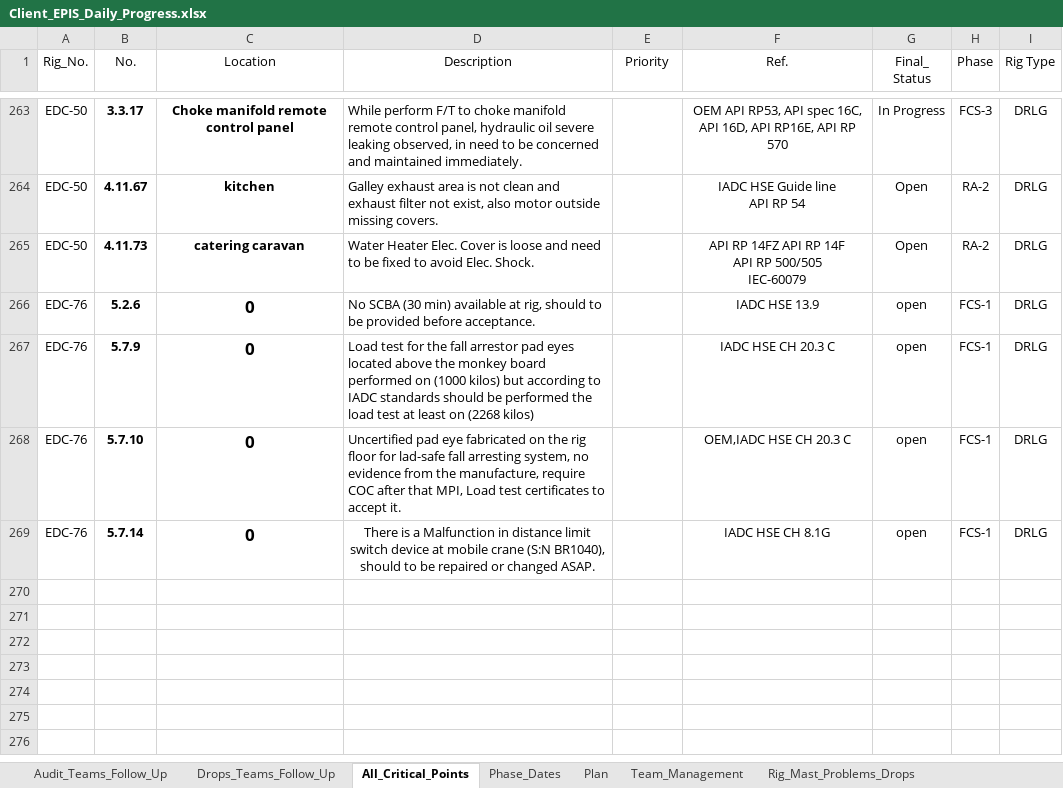
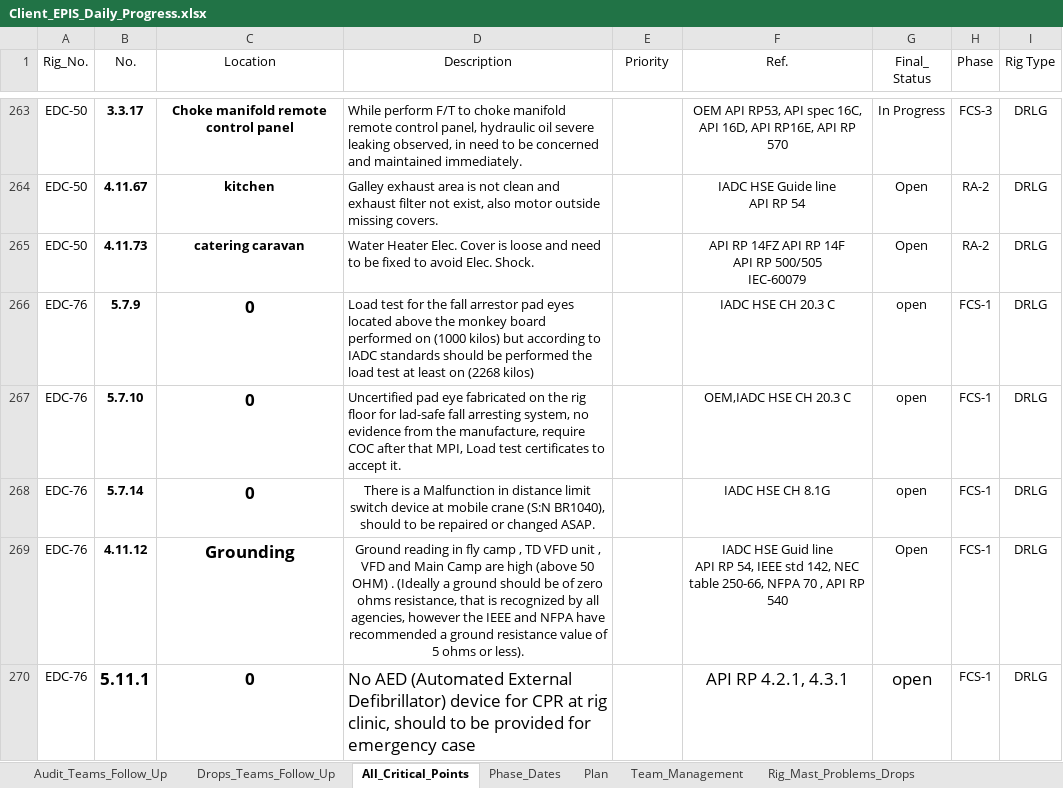
Before and after one commit to EPIS2023/KPC_EPIS_Follow_Up, an Excel workbook: Client_EPIS_Daily_Progress.xlsx, sheet All_Critical_Points, drawn as a sheet; only a part is shown, gaps mark what is left out; values as stored, in another font and other column widths than the file's, no borders; conditional formats not drawn; removed rows and columns are numbered as before the commit, all else as after; ↵ is a line break in a cell; the diff names each change by its address in the sheet, - before the commit and + after, or states it on an @@ line.

```diff
--- a/Client_EPIS_Daily_Progress.xlsx (sheet All_Critical_Points)
+++ b/Client_EPIS_Daily_Progress.xlsx (sheet All_Critical_Points)
-row 266: EDC-76 | 5.2.6 | 0 | No SCBA (30 min) available at rig, should to be provided before acceptance. | Critical | IADC HSE 13.9 | open | FCS-1 | DRLG
+row 269: EDC-76 | 4.11.12 | Grounding | Ground reading in fly camp , TD VFD unit , VFD and Main Camp are high (above 50 OHM) . (Ideally a ground should be of zero ohms resistance, that is recognized by all agencies, however the IEEE and NFPA have recommended a ground resistance value of 5 ohms or less). | Critical | IADC HSE Guid line ↵ API RP 54, IEEE std 142, NEC table 250-66, NFPA 70 , API RP 540 | Open | FCS-1 | DRLG
+row 270: EDC-76 | 5.11.1 | 0 | No AED (Automated External Defibrillator) device for CPR at rig clinic, should to be provided for emergency case | critical | API RP 4.2.1, 4.3.1 | open | FCS-1 | DRLG
```
Also changed, not shown: sheet Audit_Teams_Follow_Up, sheet Team_Management, sheet Phase_Dates, hidden cells.
